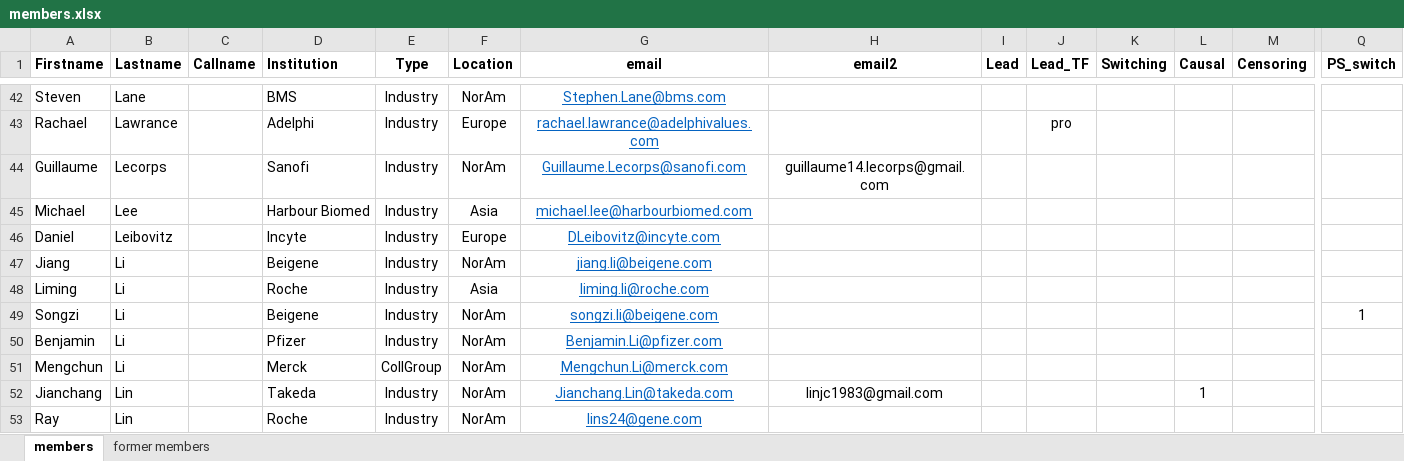
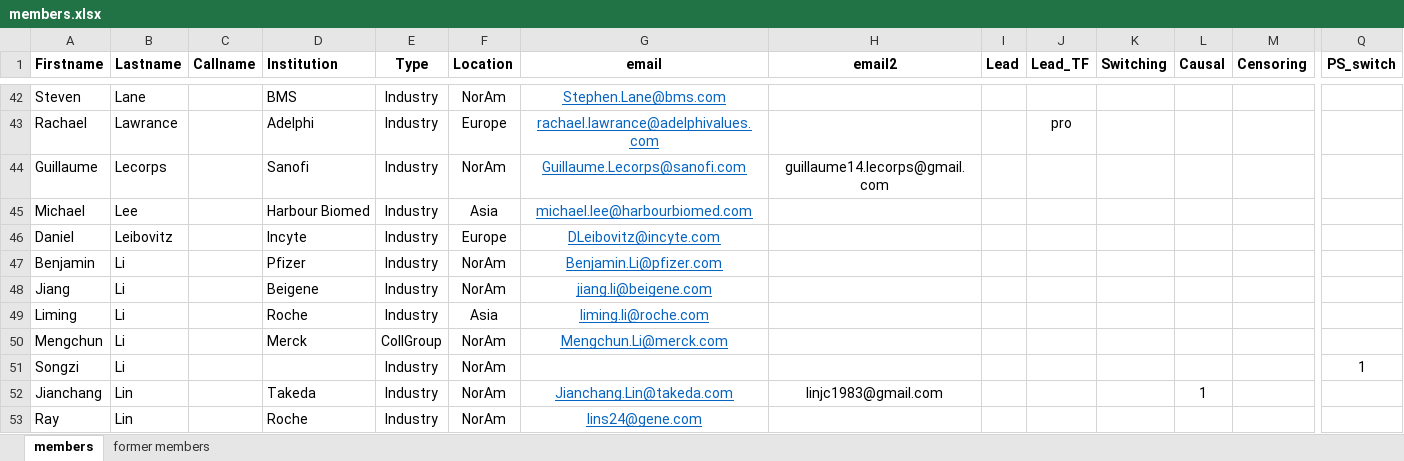
Before and after one commit to oncoestimand/oncowg_webpage, an Excel workbook: data/members.xlsx, sheet members, drawn as a sheet; only a part is shown, gaps mark what is left out; values as stored, in another font and other column widths than the file's, no borders; removed rows and columns are numbered as before the commit, all else as after; rows hold the shown columns only; the diff covers the shown part only; the diff names each change by its address in the sheet, - before the commit and + after, or states it on an @@ line.

```diff
--- a/data/members.xlsx (sheet members)
+++ b/data/members.xlsx (sheet members)
@@ row 50 moved to row 47: Benjamin @@
-row 49: Songzi | Li |  | Beigene | Industry | NorAm | songzi.li@beigene.com |  |  |  |  |  |  | 1
+row 51: Songzi | Li |  |  | Industry | NorAm |  |  |  |  |  |  |  | 1
```
Also changed, not shown: 1 added row, 1 removed row, 4 moved rows and 16 edited cells elsewhere in this sheet, sheet former members, 8 other files.
